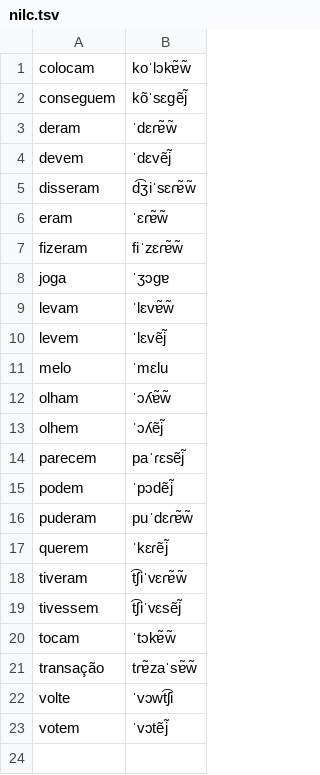
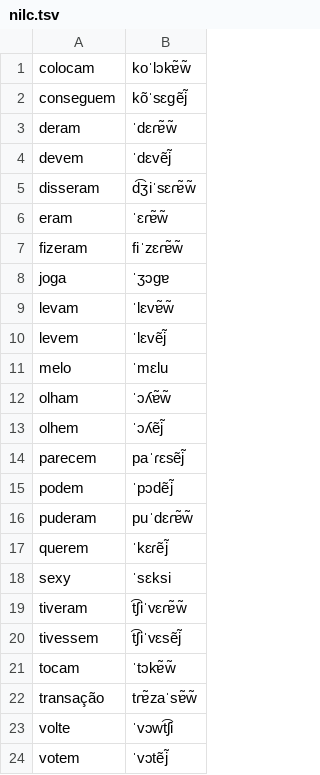
Before and after one commit to TigreGotico/o2i-lexicons, a TSV file: o2i_lexicons/data/patches/pt-BR/nilc.tsv, drawn as a sheet; the diff names each change by its address in the sheet, - before the commit and + after, or states it on an @@ line.

```diff
--- a/o2i_lexicons/data/patches/pt-BR/nilc.tsv
+++ b/o2i_lexicons/data/patches/pt-BR/nilc.tsv
+row 18: sexy | ˈsɛksi
```
Also changed, not shown: o2i_lexicons/data/patches/pt-PT/infopedia.tsv, o2i_lexicons/data/pt-BR/nilc.tsv, 10 other files.
